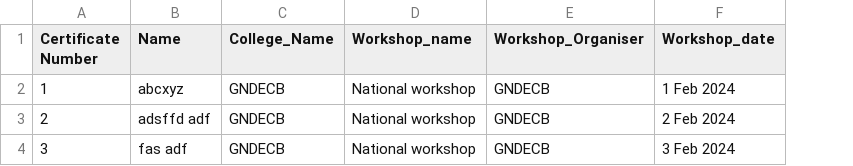
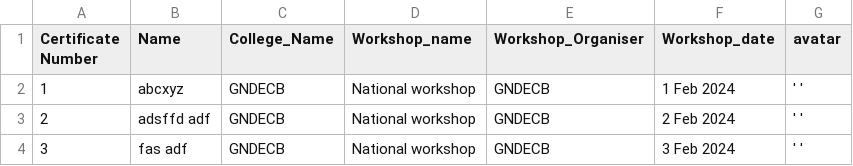
Before and after one commit to Sarbjotsingh1804/college_main.io, a CSV file: user.csv, drawn as a sheet; the diff names each change by its address in the sheet, - before the commit and + after, or states it on an @@ line.

Commit message:
modified the avatar

```diff
--- a/user.csv
+++ b/user.csv
+column G (avatar), rows 2-4: all ' '
```
Also changed, not shown: 1 other file.
